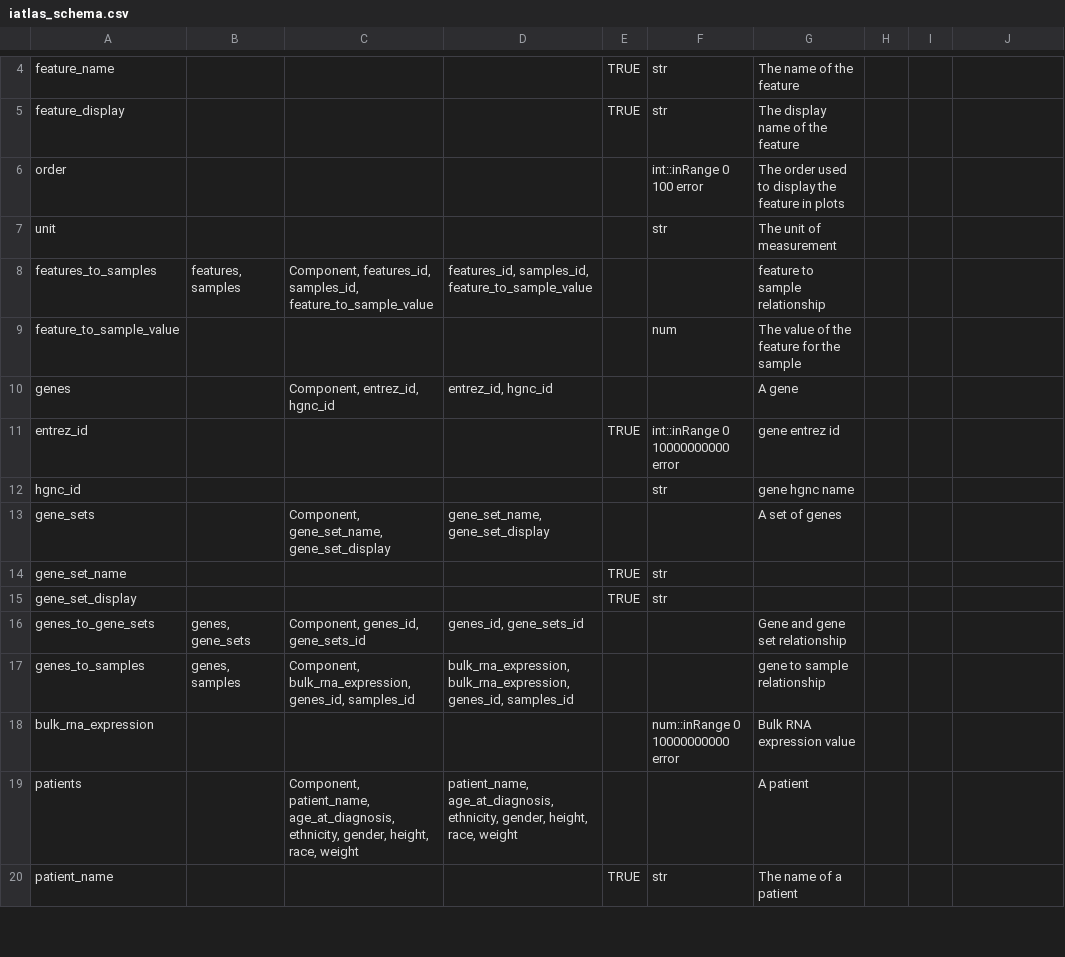
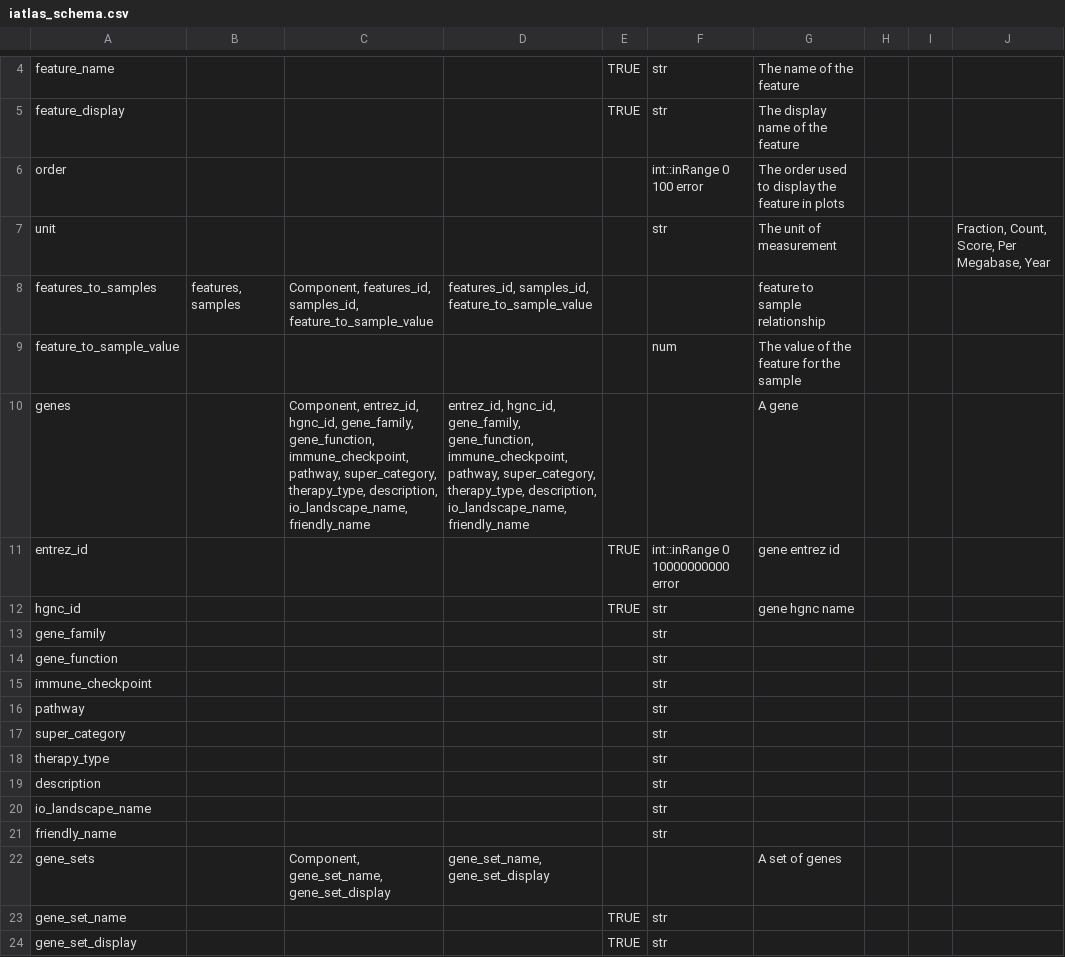
Before and after one commit to CRI-iAtlas/iAtlasSchema, a CSV file: iatlas_schema.csv, drawn as a sheet; only a part is shown, gaps mark what is left out; the shorter side is filled out with more unchanged rows.

Commit message:
added more genes attributes

```diff
--- a/iatlas_schema.csv
+++ b/iatlas_schema.csv
@@ -6,8 +6,17 @@ feature_display,,,,TRUE,str,The display name of the feature,,,
 order,,,,,int::inRange 0 100 error,The order used to display the feature in plots,,,
-unit,,,,,str,The unit of measurement,,,
+unit,,,,,str,The unit of measurement,,,"Fraction, Count, Score, Per Megabase, Year"
 features_to_samples,"features, samples","Component, features_id, samples_id, feature_to_sample_value","features_id, samples_id, feature_to_sample_value",,,feature to sample relationship,,,
 feature_to_sample_value,,,,,num,The value of the feature for the sample,,,
-genes,,"Component, entrez_id, hgnc_id","entrez_id, hgnc_id",,,A gene,,,
+genes,,"Component, entrez_id, hgnc_id, gene_family, gene_function, immune_checkpoint, pathway, super_category, therapy_type, description, io_landscape_name, friendly_name","entrez_id, hgnc_id, gene_family, gene_function, immune_checkpoint, pathway, super_category, therapy_type, description, io_landscape_name, friendly_name",,,A gene,,,
 entrez_id,,,,TRUE,int::inRange 0 10000000000 error,gene entrez id,,,
-hgnc_id,,,,,str,gene hgnc name,,,
+hgnc_id,,,,TRUE,str,gene hgnc name,,,
+gene_family,,,,,str,,,,
+gene_function,,,,,str,,,,
+immune_checkpoint,,,,,str,,,,
+pathway,,,,,str,,,,
+super_category,,,,,str,,,,
+therapy_type,,,,,str,,,,
+description,,,,,str,,,,
+io_landscape_name,,,,,str,,,,
+friendly_name,,,,,str,,,,
 gene_sets,,"Component, gene_set_name, gene_set_display","gene_set_name, gene_set_display",,,A set of genes,,,
```
Also changed, not shown: 1 other file.
